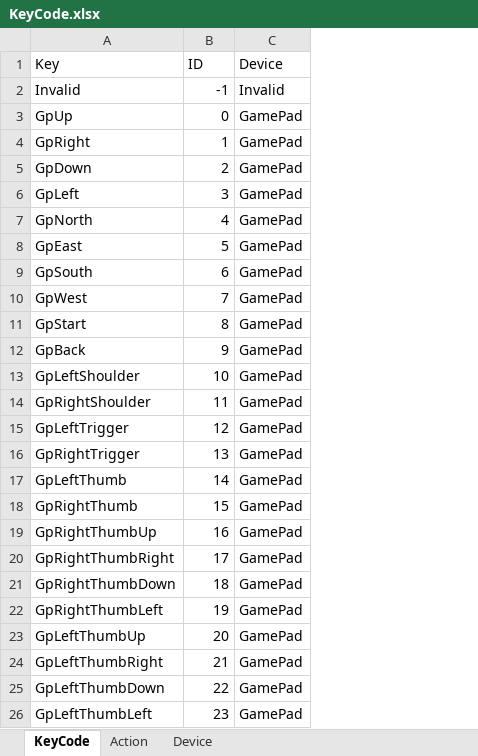
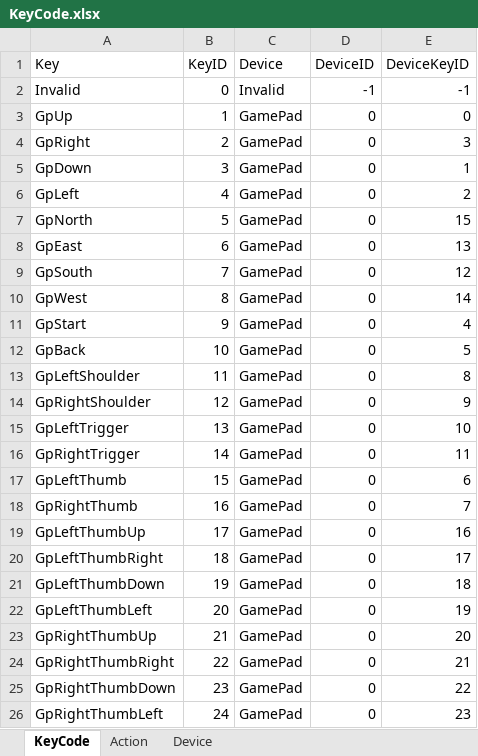
Before and after one commit to kana-bunbun/2nd_3DAction, an Excel workbook: DXLibProject_Start/Data/CSV/KeyCode.xlsx, sheet KeyCode, drawn as a sheet; values as stored, in another font and other column widths than the file's, no borders; removed rows and columns are numbered as before the commit, all else as after; the diff names each change by its address in the sheet, - before the commit and + after, or states it on an @@ line.

```diff
--- a/DXLibProject_Start/Data/CSV/KeyCode.xlsx (sheet KeyCode)
+++ b/DXLibProject_Start/Data/CSV/KeyCode.xlsx (sheet KeyCode)
+column D (DeviceID), rows 2-22: -1 | 0 | 0 | 0 | 0 | 0 | 0 | 0 | 0 | 0 | 0 | 0 | 0 | 0 | 0 | 0 | 0 | 0 | 0 | 0 | 0
+column E (DeviceKeyID), rows 2-22: -1 | 0 | 3 | 1 | 2 | 15 | 13 | 12 | 14 | 4 | 5 | 8 | 9 | 10 | 11 | 6 | 7 | 16 | 17 | 18 | 19
-B1: ID
+B1: KeyID
-B2 (KeyID): -1
+B2 (KeyID): 0
-B3 (KeyID): 0
+B3 (KeyID): 1
-B4 (KeyID): 1
+B4 (KeyID): 2
-B5 (KeyID): 2
+B5 (KeyID): 3
-B6 (KeyID): 3
+B6 (KeyID): 4
-B7 (KeyID): 4
+B7 (KeyID): 5
-B8 (KeyID): 5
+B8 (KeyID): 6
-B9 (KeyID): 6
+B9 (KeyID): 7
-B10 (KeyID): 7
+B10 (KeyID): 8
-B11 (KeyID): 8
+B11 (KeyID): 9
-B12 (KeyID): 9
+B12 (KeyID): 10
-B13 (KeyID): 10
+B13 (KeyID): 11
-B14 (KeyID): 11
+B14 (KeyID): 12
-B15 (KeyID): 12
+B15 (KeyID): 13
-B16 (KeyID): 13
+B16 (KeyID): 14
-B17 (KeyID): 14
+B17 (KeyID): 15
-B18 (KeyID): 15
+B18 (KeyID): 16
-row 19: GpRightThumbUp | 16 | GamePad
-row 20: GpRightThumbRight | 17 | GamePad
-row 21: GpRightThumbDown | 18 | GamePad
-row 22: GpRightThumbLeft | 19 | GamePad
-B19 (KeyID): 20
+B19 (KeyID): 17
-B20 (KeyID): 21
+B20 (KeyID): 18
-B21 (KeyID): 22
+B21 (KeyID): 19
-B22 (KeyID): 23
+B22 (KeyID): 20
+row 23: GpRightThumbUp | 21 | GamePad | 0 | 20
+row 24: GpRightThumbRight | 22 | GamePad | 0 | 21
+row 25: GpRightThumbDown | 23 | GamePad | 0 | 22
+row 26: GpRightThumbLeft | 24 | GamePad | 0 | 23
```
Also changed, not shown: sheet Action, sheet Device, 27 other files.
